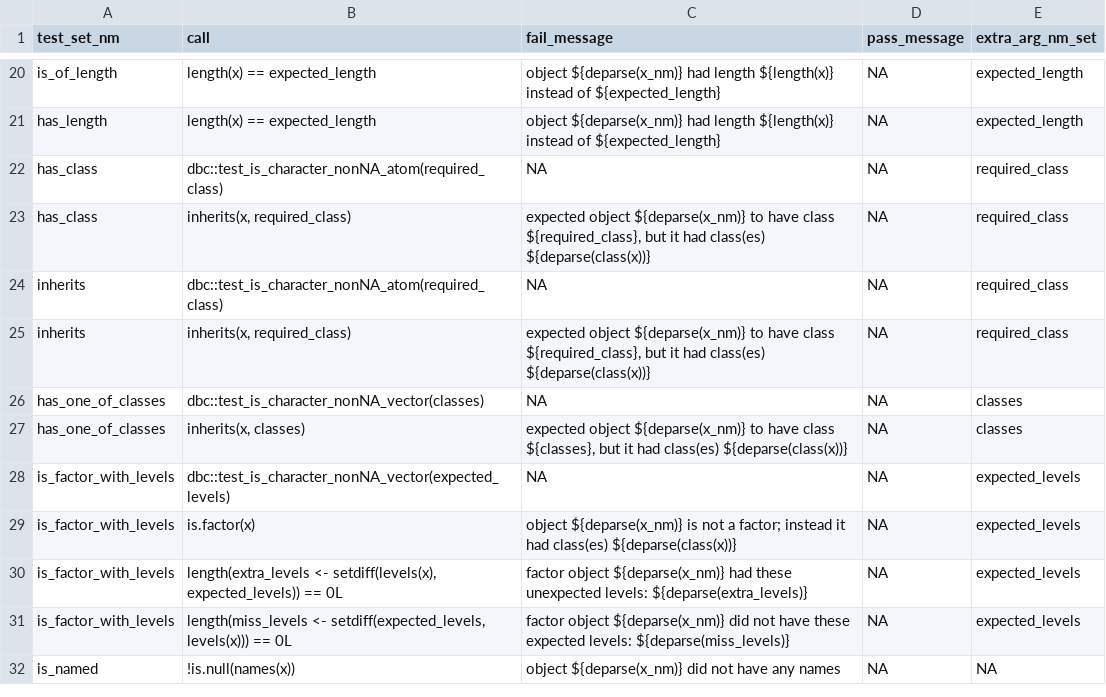
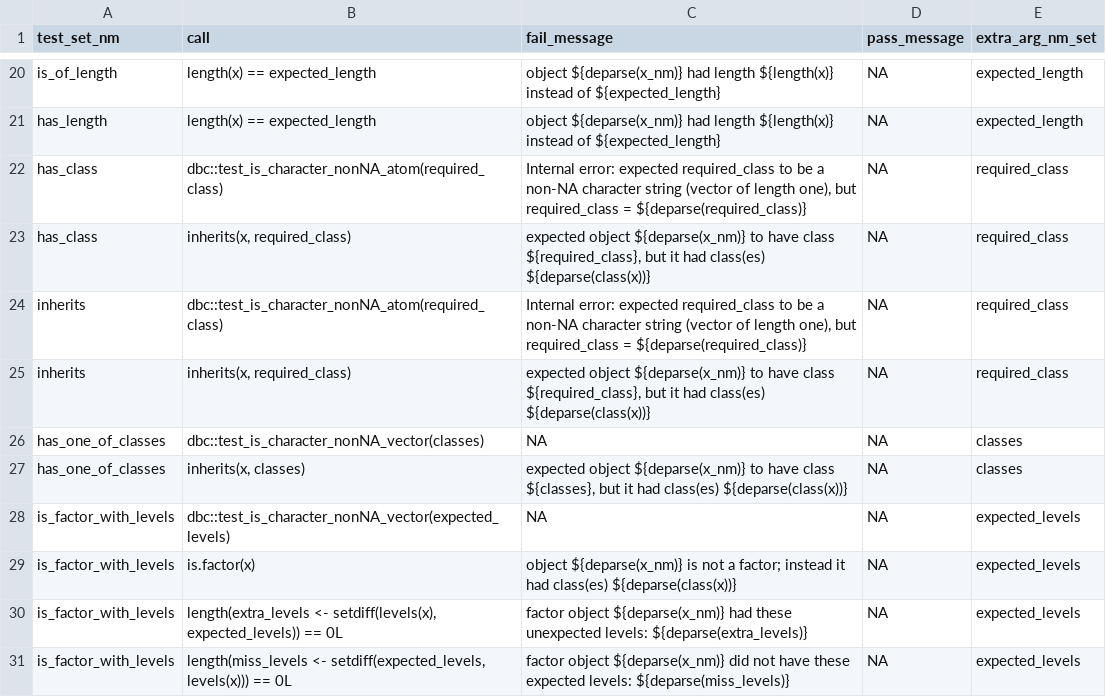
Before and after one commit to FinnishCancerRegistry/dbc, a CSV file: data-raw/report_fun_specs.csv, drawn as a sheet; only a part is shown, gaps mark what is left out; the shorter side is filled out with more unchanged rows.

Commit message:
feat: improve inherits/has_class message
make the message for when required_class is wrong more informative

```diff
--- a/data-raw/report_fun_specs.csv
+++ b/data-raw/report_fun_specs.csv
@@ -21,5 +21,5 @@
 "has_length";"length(x) == expected_length";"object ${deparse(x_nm)} had length ${length(x)} instead of ${expected_length}";NA;"expected_length"
-"has_class";"dbc::test_is_character_nonNA_atom(required_class)";NA;NA;"required_class"
+"has_class";"dbc::test_is_character_nonNA_atom(required_class)";"Internal error: expected required_class to be a non-NA character string (vector of length one), but required_class = ${deparse(required_class)} ";NA;"required_class"
 "has_class";"inherits(x, required_class)";"expected object ${deparse(x_nm)} to have class ${required_class}, but it had class(es) ${deparse(class(x))}";NA;"required_class"
-"inherits";"dbc::test_is_character_nonNA_atom(required_class)";NA;NA;"required_class"
+"inherits";"dbc::test_is_character_nonNA_atom(required_class)";"Internal error: expected required_class to be a non-NA character string (vector of length one), but required_class = ${deparse(required_class)} ";NA;"required_class"
 "inherits";"inherits(x, required_class)";"expected object ${deparse(x_nm)} to have class ${required_class}, but it had class(es) ${deparse(class(x))}";NA;"required_class"
```
Also changed, not shown: 4 other files.
